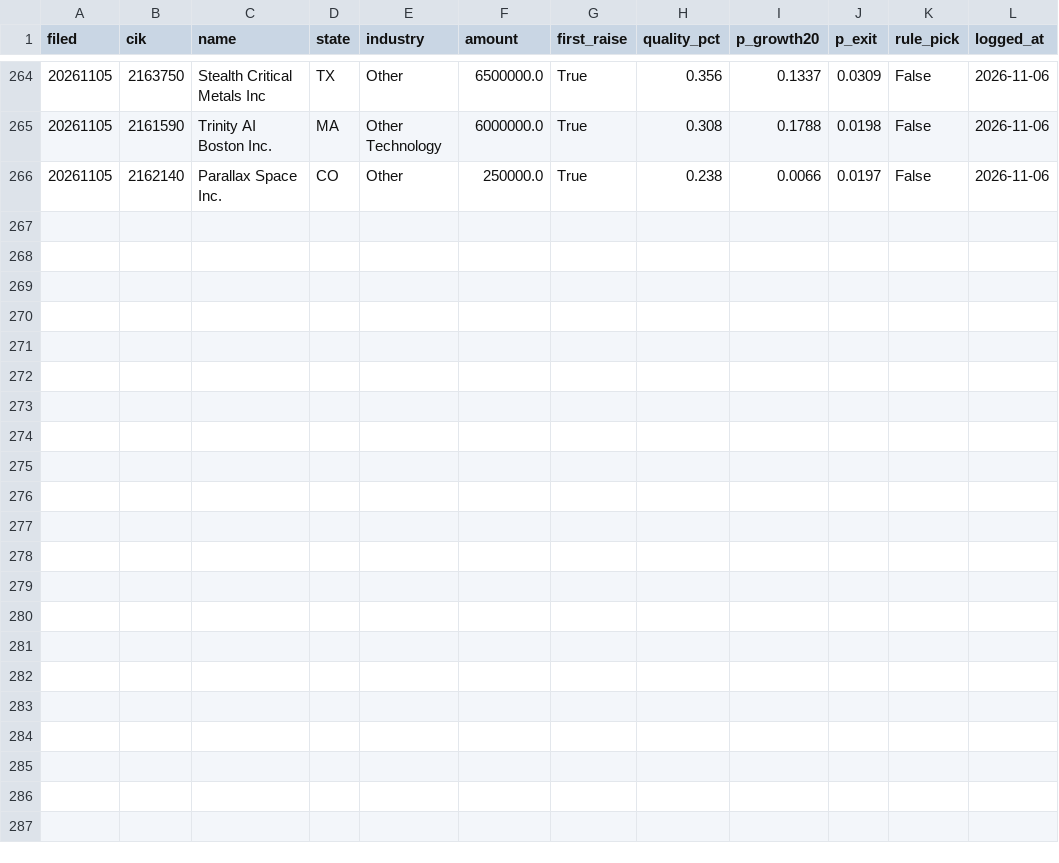
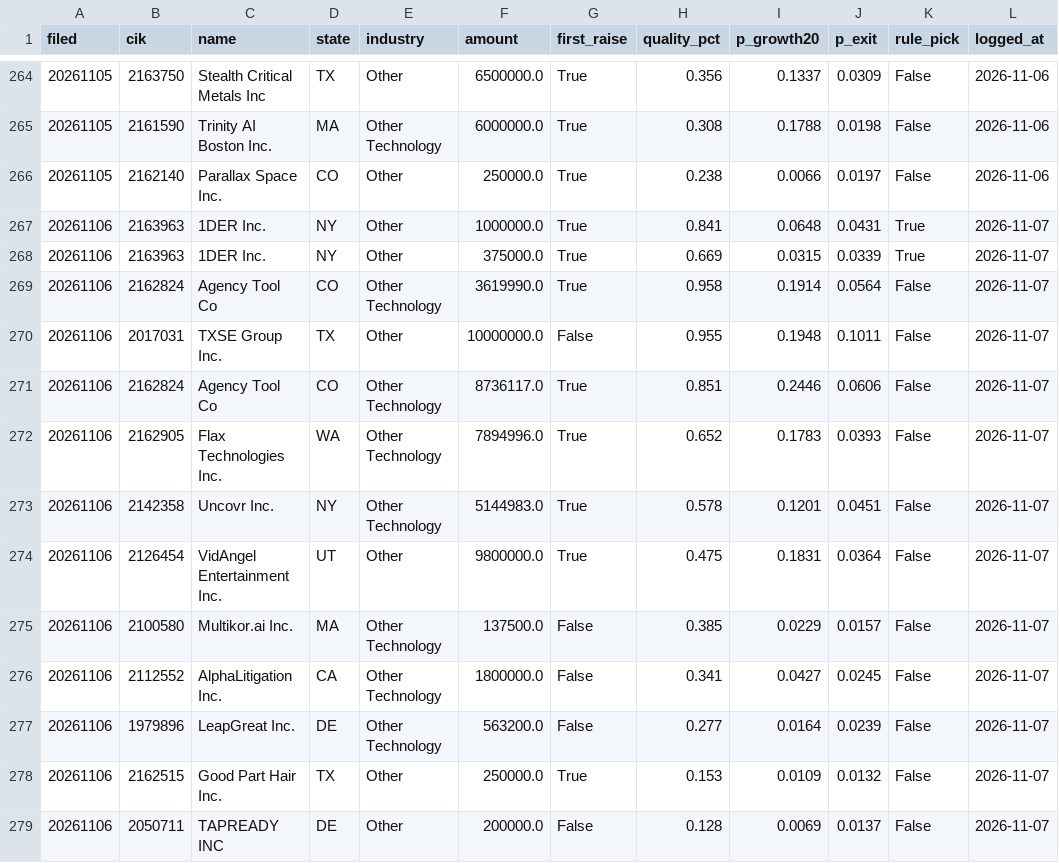
Before and after one commit to Questboy23/quant-vc-lab, a CSV file: reports/forward_ledger_v4.csv, drawn as a sheet; only a part is shown, gaps mark what is left out.

```diff
--- a/reports/forward_ledger_v4.csv
+++ b/reports/forward_ledger_v4.csv
@@ -266 +266,14 @@ filed,cik,name,state,industry,amount,first_raise,quality_pct,p_growth20,p_exit,r
 20261105,2162140,Parallax Space  Inc.,CO,Other,250000.0,True,0.238,0.0066,0.0197,False,2026-11-06
+20261106,2163963,1DER  Inc.,NY,Other,1000000.0,True,0.841,0.0648,0.0431,True,2026-11-07
+20261106,2163963,1DER  Inc.,NY,Other,375000.0,True,0.669,0.0315,0.0339,True,2026-11-07
+20261106,2162824,Agency Tool Co,CO,Other Technology,3619990.0,True,0.958,0.1914,0.0564,False,2026-11-07
+20261106,2017031,TXSE Group Inc.,TX,Other,10000000.0,False,0.955,0.1948,0.1011,False,2026-11-07
+20261106,2162824,Agency Tool Co,CO,Other Technology,8736117.0,True,0.851,0.2446,0.0606,False,2026-11-07
+20261106,2162905,Flax Technologies  Inc.,WA,Other Technology,7894996.0,True,0.652,0.1783,0.0393,False,2026-11-07
+20261106,2142358,Uncovr  Inc.,NY,Other Technology,5144983.0,True,0.578,0.1201,0.0451,False,2026-11-07
+20261106,2126454,VidAngel Entertainment  Inc.,UT,Other,9800000.0,True,0.475,0.1831,0.0364,False,2026-11-07
+20261106,2100580,Multikor.ai  Inc.,MA,Other Technology,137500.0,False,0.385,0.0229,0.0157,False,2026-11-07
+20261106,2112552,AlphaLitigation Inc.,CA,Other Technology,1800000.0,False,0.341,0.0427,0.0245,False,2026-11-07
+20261106,1979896,LeapGreat Inc.,DE,Other Technology,563200.0,False,0.277,0.0164,0.0239,False,2026-11-07
+20261106,2162515,Good Part Hair  Inc.,TX,Other,250000.0,True,0.153,0.0109,0.0132,False,2026-11-07
+20261106,2050711,TAPREADY INC,DE,Other,200000.0,False,0.128,0.0069,0.0137,False,2026-11-07
```
Also changed, not shown: 2 other files.
